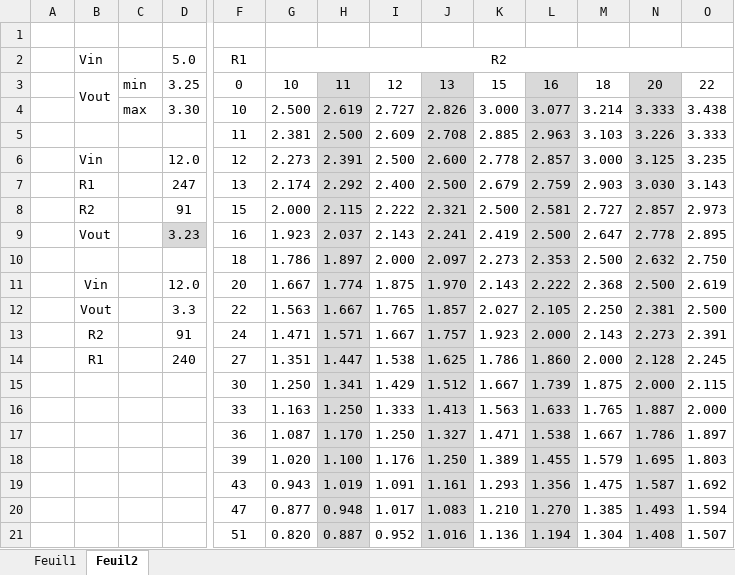
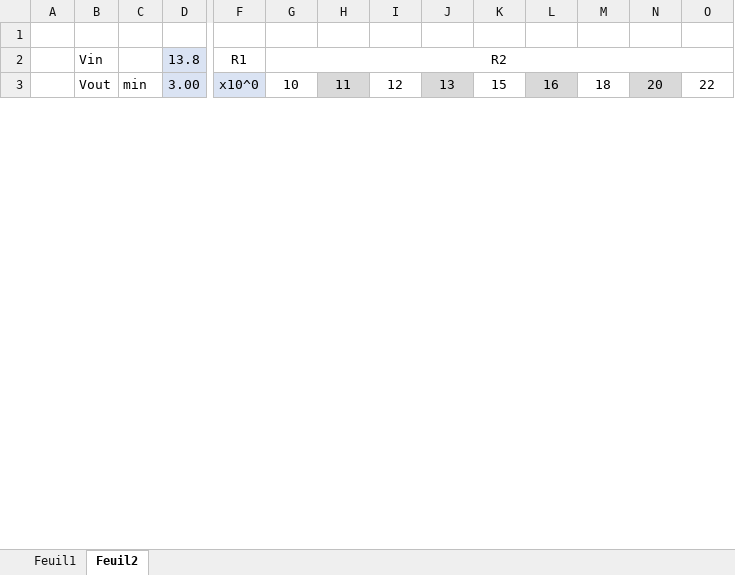
Before and after one commit to brunob45/megaduino, an Excel workbook: docs/pinout.xlsx, sheet Feuil2, drawn as a sheet; only a part is shown, gaps mark what is left out; values as stored, in another font and other column widths than the file's, no borders; conditional formats not drawn; removed rows and columns are numbered as before the commit, all else as after; rows hold the shown columns only; the diff covers the shown part only; the diff names each change by its address in the sheet, - before the commit and + after, or states it on an @@ line.

```diff
--- a/docs/pinout.xlsx (sheet Feuil2)
+++ b/docs/pinout.xlsx (sheet Feuil2)
-D2: 5.0
+D2: 13.8
-D2:D3 fill: none
+D2:D3 fill: #DAE3F3
-D3: 3.25
+D3: 3.00
-F3: 0
+F3: x10^0
-F3 fill: none
+F3 fill: #DAE3F3
-row 4:  |  | max | 3.30 | 10 | 2.500 | 2.619 | 2.727 | 2.826 | 3.000 | 3.077 | 3.214 | 3.333 | 3.438
-row 5:  |  |  |  | 11 | 2.381 | 2.500 | 2.609 | 2.708 | 2.885 | 2.963 | 3.103 | 3.226 | 3.333
-row 6:  | Vin |  | 12.0 | 12 | 2.273 | 2.391 | 2.500 | 2.600 | 2.778 | 2.857 | 3.000 | 3.125 | 3.235
-row 7:  | R1 |  | 247 | 13 | 2.174 | 2.292 | 2.400 | 2.500 | 2.679 | 2.759 | 2.903 | 3.030 | 3.143
-row 8:  | R2 |  | 91 | 15 | 2.000 | 2.115 | 2.222 | 2.321 | 2.500 | 2.581 | 2.727 | 2.857 | 2.973
-row 9:  | Vout |  | 3.23 | 16 | 1.923 | 2.037 | 2.143 | 2.241 | 2.419 | 2.500 | 2.647 | 2.778 | 2.895
-row 10:  |  |  |  | 18 | 1.786 | 1.897 | 2.000 | 2.097 | 2.273 | 2.353 | 2.500 | 2.632 | 2.750
-row 11:  | Vin |  | 12.0 | 20 | 1.667 | 1.774 | 1.875 | 1.970 | 2.143 | 2.222 | 2.368 | 2.500 | 2.619
-row 12:  | Vout |  | 3.3 | 22 | 1.563 | 1.667 | 1.765 | 1.857 | 2.027 | 2.105 | 2.250 | 2.381 | 2.500
-row 13:  | R2 |  | 91 | 24 | 1.471 | 1.571 | 1.667 | 1.757 | 1.923 | 2.000 | 2.143 | 2.273 | 2.391
-row 14:  | R1 |  | 240 | 27 | 1.351 | 1.447 | 1.538 | 1.625 | 1.786 | 1.860 | 2.000 | 2.128 | 2.245
-row 15:  |  |  |  | 30 | 1.250 | 1.341 | 1.429 | 1.512 | 1.667 | 1.739 | 1.875 | 2.000 | 2.115
-row 16:  |  |  |  | 33 | 1.163 | 1.250 | 1.333 | 1.413 | 1.563 | 1.633 | 1.765 | 1.887 | 2.000
-row 17:  |  |  |  | 36 | 1.087 | 1.170 | 1.250 | 1.327 | 1.471 | 1.538 | 1.667 | 1.786 | 1.897
-row 18:  |  |  |  | 39 | 1.020 | 1.100 | 1.176 | 1.250 | 1.389 | 1.455 | 1.579 | 1.695 | 1.803
-row 19:  |  |  |  | 43 | 0.943 | 1.019 | 1.091 | 1.161 | 1.293 | 1.356 | 1.475 | 1.587 | 1.692
-row 20:  |  |  |  | 47 | 0.877 | 0.948 | 1.017 | 1.083 | 1.210 | 1.270 | 1.385 | 1.493 | 1.594
-row 21:  |  |  |  | 51 | 0.820 | 0.887 | 0.952 | 1.016 | 1.136 | 1.194 | 1.304 | 1.408 | 1.507
```
Also changed, not shown: 25 added rows and 7 removed rows elsewhere in this sheet, 3 other files.
